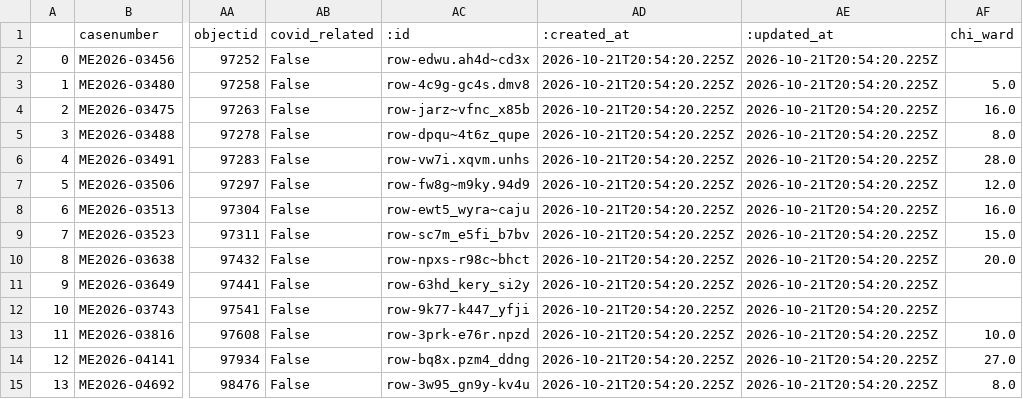
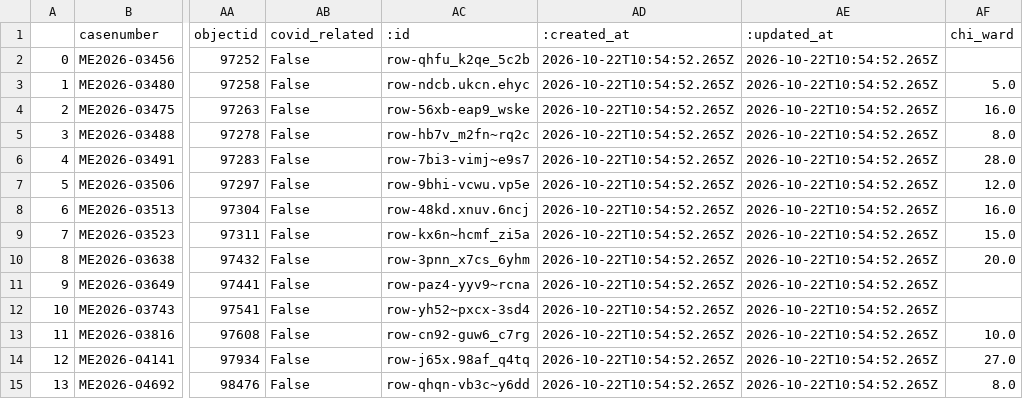
Before and after one commit to cam-rodriguez/cpm_heatbot, a CSV file: data/archive/today_heatdeaths_2026-10-22.csv, drawn as a sheet; only a part is shown, gaps mark what is left out; the diff names each change by its address in the sheet, - before the commit and + after, or states it on an @@ line.

```diff
--- a/data/archive/today_heatdeaths_2026-10-22.csv
+++ b/data/archive/today_heatdeaths_2026-10-22.csv
-AC2 (:id): row-edwu.ah4d~cd3x
+AC2 (:id): row-qhfu_k2qe_5c2b
-AD2:AD15 (:created_at): 2026-10-21T20:54:20.225Z
+AD2:AD15 (:created_at): 2026-10-22T10:54:52.265Z
-AE2:AE15 (:updated_at): 2026-10-21T20:54:20.225Z
+AE2:AE15 (:updated_at): 2026-10-22T10:54:52.265Z
-AC3 (:id): row-4c9g-gc4s.dmv8
+AC3 (:id): row-ndcb.ukcn.ehyc
-AC4 (:id): row-jarz~vfnc_x85b
+AC4 (:id): row-56xb-eap9_wske
-AC5 (:id): row-dpqu~4t6z_qupe
+AC5 (:id): row-hb7v_m2fn~rq2c
-AC6 (:id): row-vw7i.xqvm.unhs
+AC6 (:id): row-7bi3-vimj~e9s7
-AC7 (:id): row-fw8g~m9ky.94d9
+AC7 (:id): row-9bhi-vcwu.vp5e
-AC8 (:id): row-ewt5_wyra~caju
+AC8 (:id): row-48kd.xnuv.6ncj
-AC9 (:id): row-sc7m_e5fi_b7bv
+AC9 (:id): row-kx6n~hcmf_zi5a
-AC10 (:id): row-npxs-r98c~bhct
+AC10 (:id): row-3pnn_x7cs_6yhm
-AC11 (:id): row-63hd_kery_si2y
+AC11 (:id): row-paz4-yyv9~rcna
-AC12 (:id): row-9k77-k447_yfji
+AC12 (:id): row-yh52~pxcx-3sd4
-AC13 (:id): row-3prk-e76r.npzd
+AC13 (:id): row-cn92-guw6_c7rg
-AC14 (:id): row-bq8x.pzm4_ddng
+AC14 (:id): row-j65x.98af_q4tq
-AC15 (:id): row-3w95_gn9y-kv4u
+AC15 (:id): row-qhqn-vb3c~y6dd
```
Also changed, not shown: data/all_heatdeaths.csv, data/archive/lastversion.csv.
